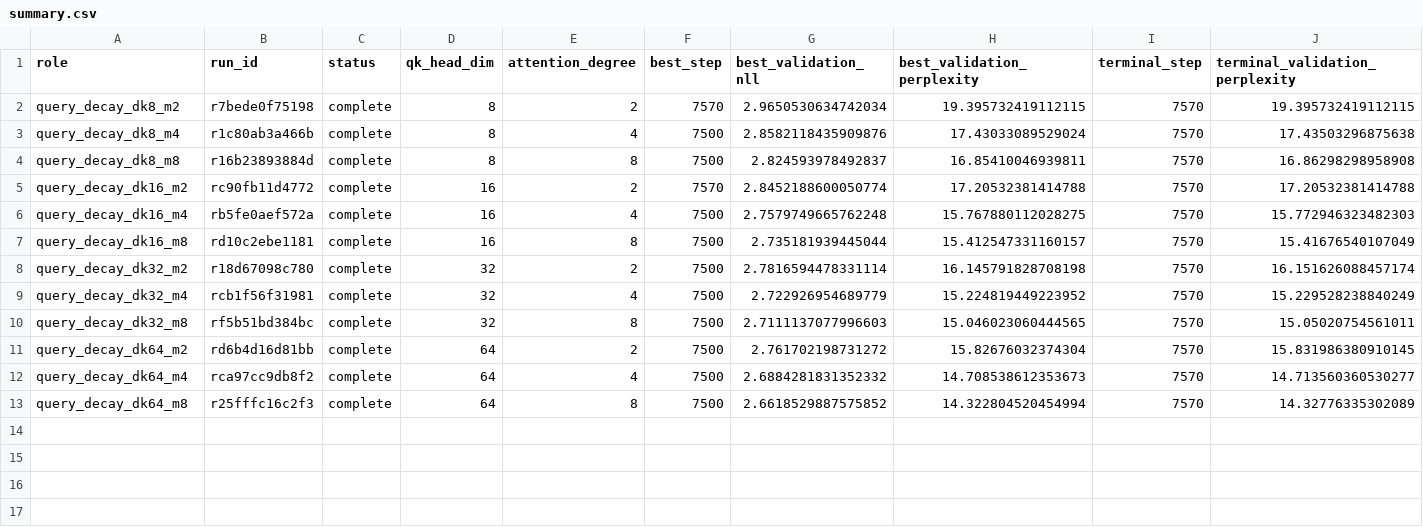
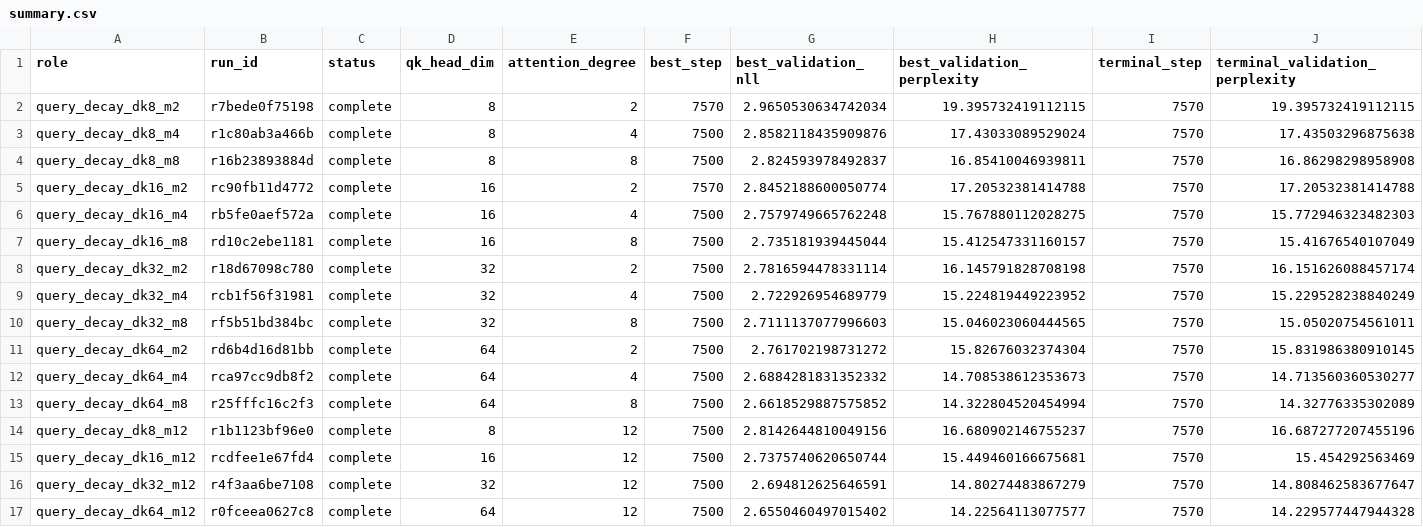
Before and after one commit to rafaelhanashiro/functional-memory, a CSV file: experiments/transformer_pp/results/exploratory/query_width_degree/summary.csv, drawn as a sheet; the diff names each change by its address in the sheet, - before the commit and + after, or states it on an @@ line.

```diff
--- a/experiments/transformer_pp/results/exploratory/query_width_degree/summary.csv
+++ b/experiments/transformer_pp/results/exploratory/query_width_degree/summary.csv
+row 14: query_decay_dk8_m12 | r1b1123bf96e0 | complete | 8 | 12 | 7500 | 2.8142644810049156 | 16.680902146755237 | 7570 | 16.687277207455196
+row 15: query_decay_dk16_m12 | rcdfee1e67fd4 | complete | 16 | 12 | 7500 | 2.7375740620650744 | 15.449460166675681 | 7570 | 15.454292563469
+row 16: query_decay_dk32_m12 | r4f3aa6be7108 | complete | 32 | 12 | 7500 | 2.694812625646591 | 14.80274483867279 | 7570 | 14.808462583677647
+row 17: query_decay_dk64_m12 | r0fceea0627c8 | complete | 64 | 12 | 7500 | 2.6550460497015402 | 14.22564113077577 | 7570 | 14.229577447944328
```
Also changed, not shown: experiments/transformer_pp/runs.csv, 40 other files.
